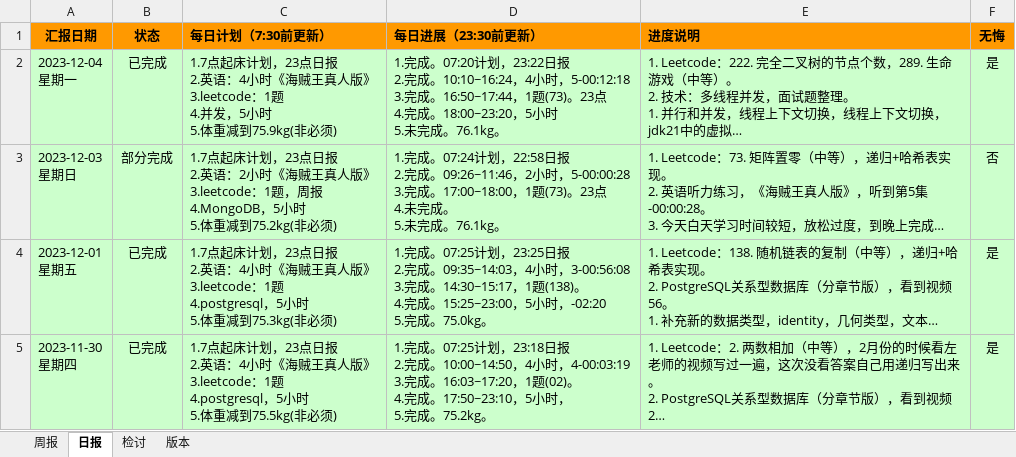
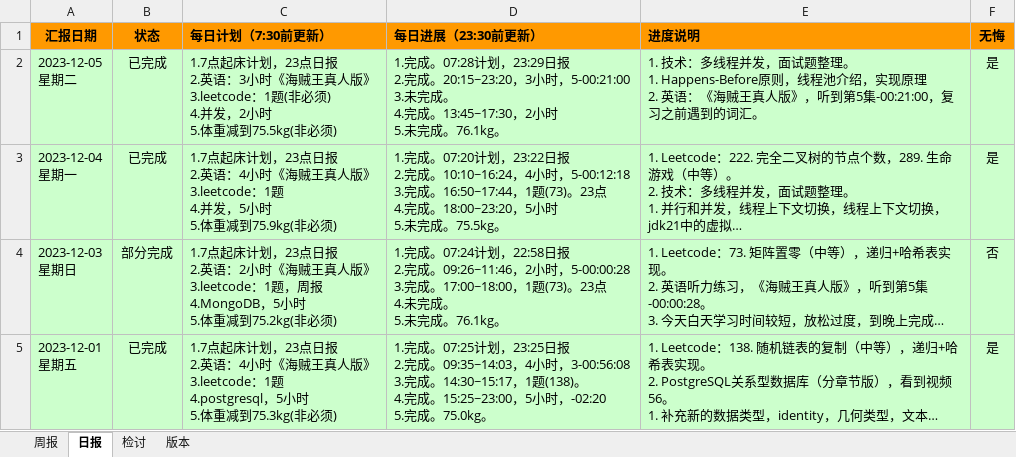
Before and after one commit to namelessmyth/beFreeCoder, an Excel workbook: report/周期报告-2023-Gem.xlsx, sheet 日报, drawn as a sheet; only a part is shown; the shorter side is filled out with more unchanged rows; long unchanged cells end in …; values as stored, in another font and other column widths than the file's, no borders; conditional formats not drawn; addresses are those after the commit; ↵ is a line break in a cell; the diff names each change by its address in the sheet, - before the commit and + after, or states it on an @@ line.

Commit message:
1. 技术：多线程并发，面试题整理。    1. Happens-Before原则，线程池介绍，实现原理 2. 英语：《海贼王真人版》，听到第5集-00:21:00，复习之前遇到的词汇。

```diff
--- a/report/周期报告-2023-Gem.xlsx (sheet 日报)
+++ b/report/周期报告-2023-Gem.xlsx (sheet 日报)
+row 2: 2023-12-05 ↵ 星期二 | 已完成 | 1.7点起床计划，23点日报 ↵ 2.英语：3小时《海贼王真人版》 ↵ 3.leetcode：1题(非必须) ↵ 4.并发，2小时 ↵ 5.体重减到75.5kg(非必须) | 1.完成。07:28计划，23:29日报 ↵ 2.完成。20:15~23:20，3小时，5-00:21:00 ↵ 3.未完成。 ↵ 4.完成。13:45~17:30，2小时 ↵ 5.未完成。76.1kg。 | 1. 技术：多线程并发，面试题整理。 ↵ 1. Happens-Before原则，线程池介绍，实现原理 ↵ 2. 英语：《海贼王真人版》，听到第5集-00:21:00，复习之前遇到的词汇。 | 是
-D3 (每日进展（23:30前更新）): …未完成。76.1kg。
+D3 (每日进展（23:30前更新）): …未完成。75.5kg。
```
Also changed, not shown: sheet 周报, 4 other files.
